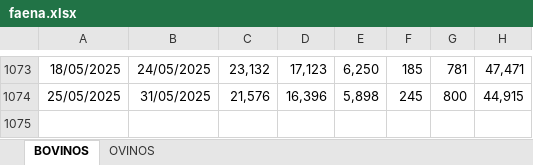
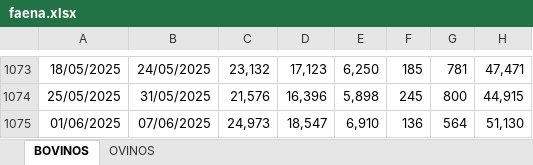
Before and after one commit to rxavier/econuy-extras, an Excel workbook: econuy_extras/retrieval/faena.xlsx, sheet BOVINOS, drawn as a sheet; only a part is shown, gaps mark what is left out; values as stored, in another font and other column widths than the file's, no borders; charts and pictures not drawn; the diff names each change by its address in the sheet, - before the commit and + after, or states it on an @@ line.

Commit message:
Commit from GitHub Actions (inac_data)

```diff
--- a/econuy_extras/retrieval/faena.xlsx (sheet BOVINOS)
+++ b/econuy_extras/retrieval/faena.xlsx (sheet BOVINOS)
+row 1075: 01/06/2025 | 07/06/2025 | 24,973 | 18,547 | 6,910 | 136 | 564 | 51,130
```
Also changed, not shown: sheet OVINOS.
